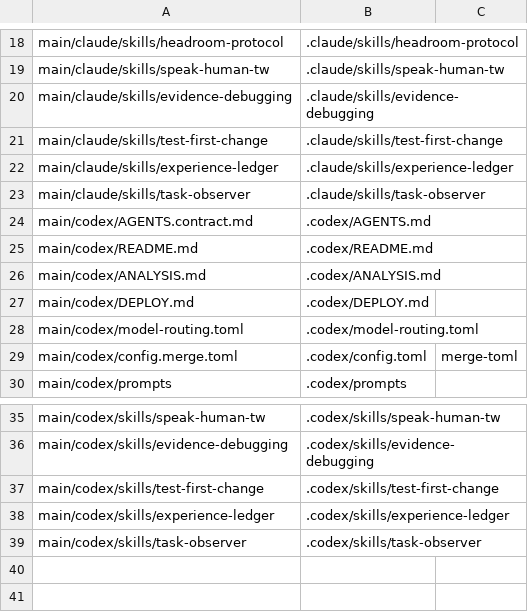
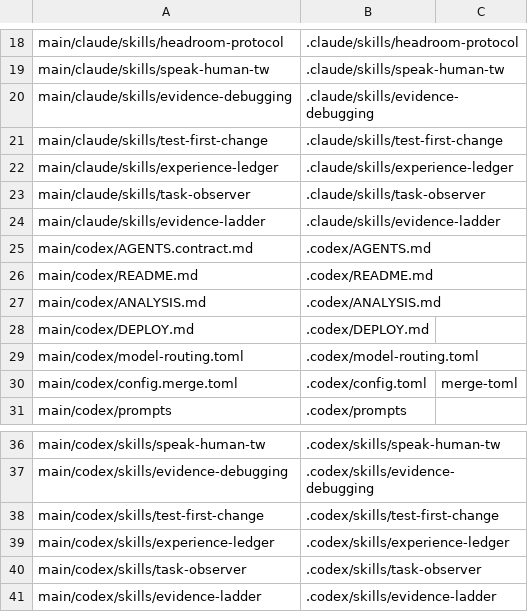
Before and after one commit to Yuhuan183/agent-harness, a TSV file: scripts/deployment-manifest.tsv, drawn as a sheet; only a part is shown, gaps mark what is left out; the diff names each change by its address in the sheet, - before the commit and + after, or states it on an @@ line.

```diff
--- a/scripts/deployment-manifest.tsv
+++ b/scripts/deployment-manifest.tsv
+row 24: main/claude/skills/evidence-ladder | .claude/skills/evidence-ladder
+row 41: main/codex/skills/evidence-ladder | .codex/skills/evidence-ladder
```
Also changed, not shown: evals/replay/surface.tsv, evals/traps/s10-skill-recall/surface.tsv, 15 other files.
